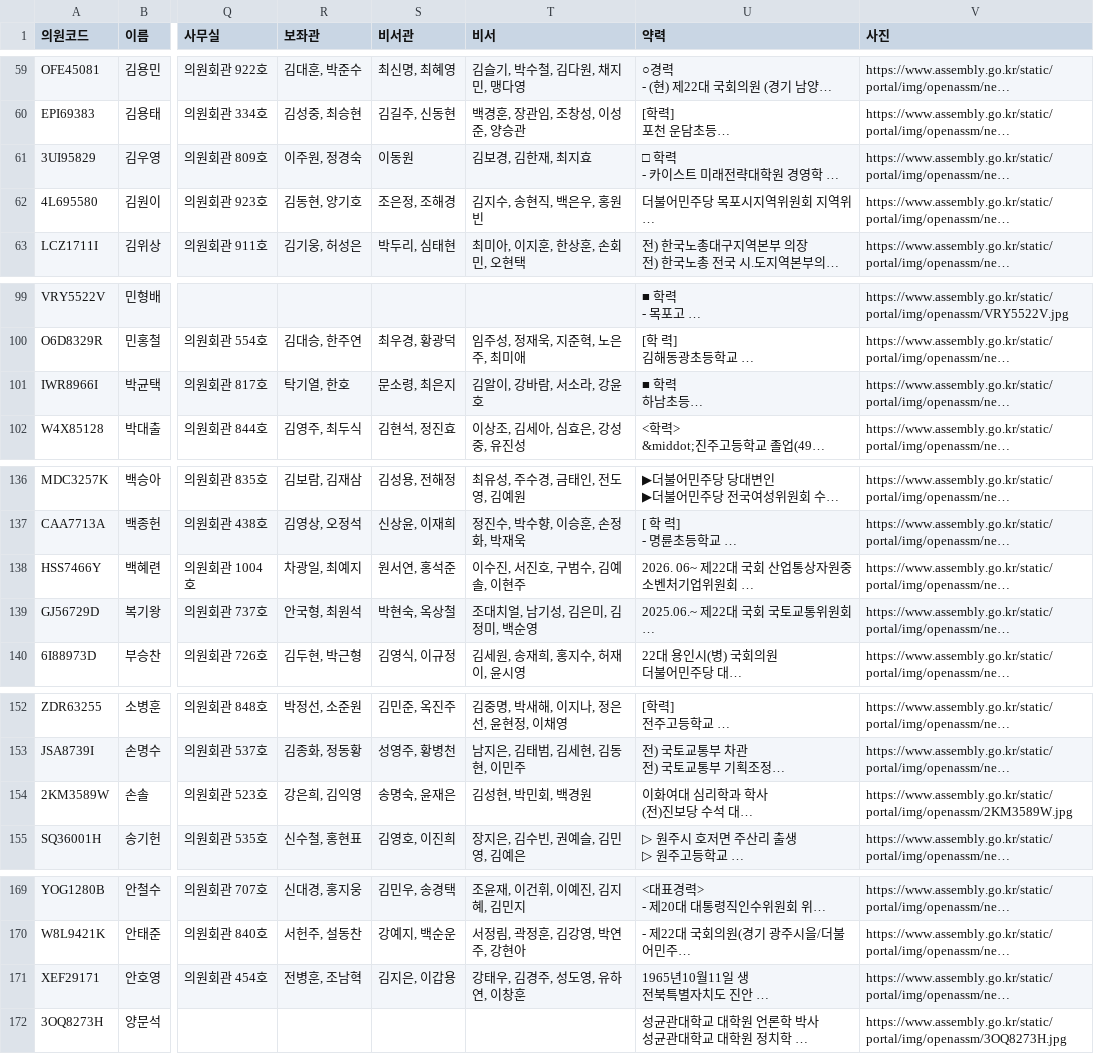
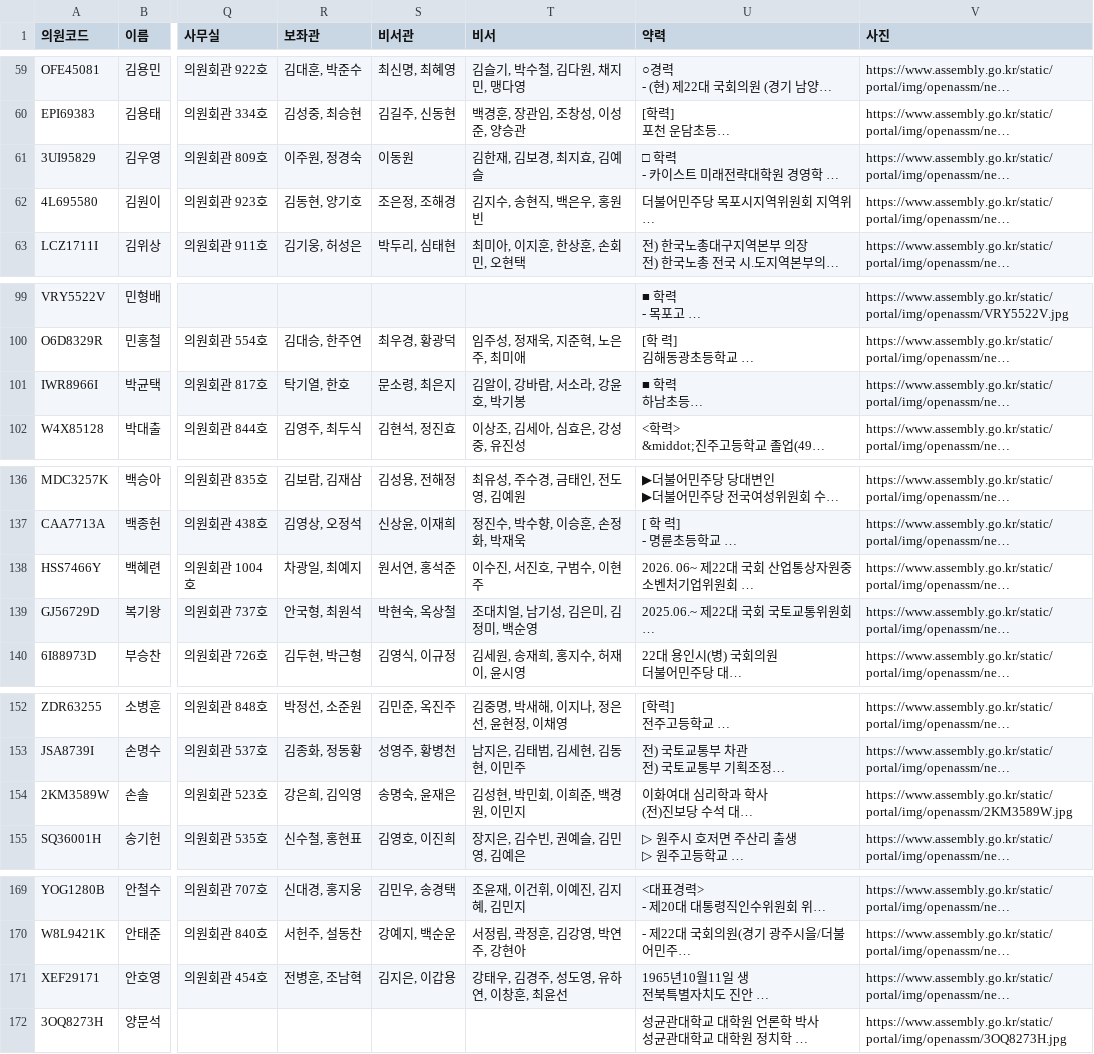
Before and after one commit to jshssysh/news-dashboard, a CSV file: member_list.csv, drawn as a sheet; only a part is shown, gaps mark what is left out; long unchanged cells end in …; the diff covers the shown part only; the diff names each change by its address in the sheet, - before the commit and + after, or states it on an @@ line.

```diff
--- a/member_list.csv
+++ b/member_list.csv
-T61 (비서): 김보경, 김한재, 최지효
+T61 (비서): 김한재, 김보경, 최지효, 김예슬
-T101 (비서): 김알이, 강바람, 서소라, 강윤호
+T101 (비서): 김알이, 강바람, 서소라, 강윤호, 박기봉
-T138 (비서): 이수진, 서진호, 구범수, 김예솔, 이현주
+T138 (비서): 이수진, 서진호, 구범수, 이현주
-T154 (비서): 김성현, 박민회, 백경원
+T154 (비서): 김성현, 박민회, 이희준, 백경원, 이민지
-T171 (비서): 강태우, 김경주, 성도영, 유하연, 이창훈
+T171 (비서): 강태우, 김경주, 성도영, 유하연, 이창훈, 최윤선
```
Also changed, not shown: 3 edited cells elsewhere in this file, 4 other files.
